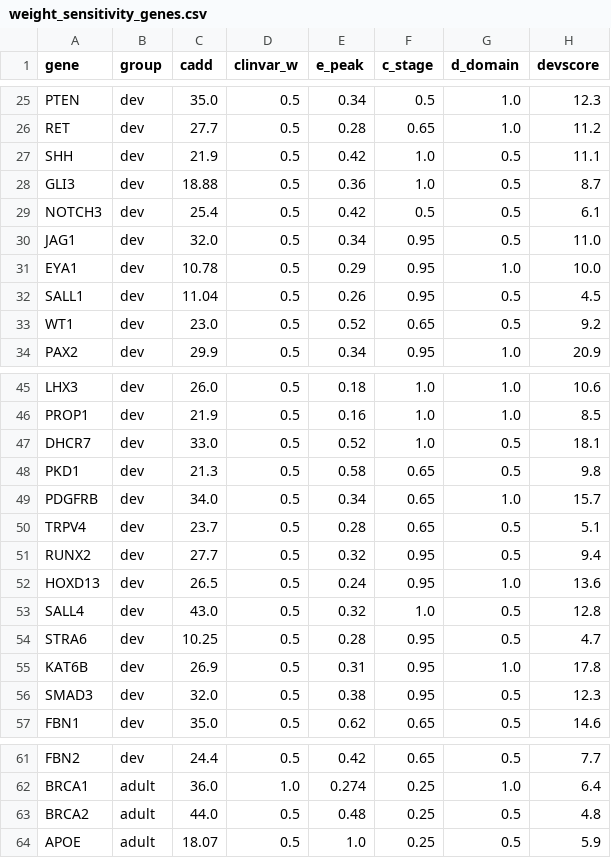
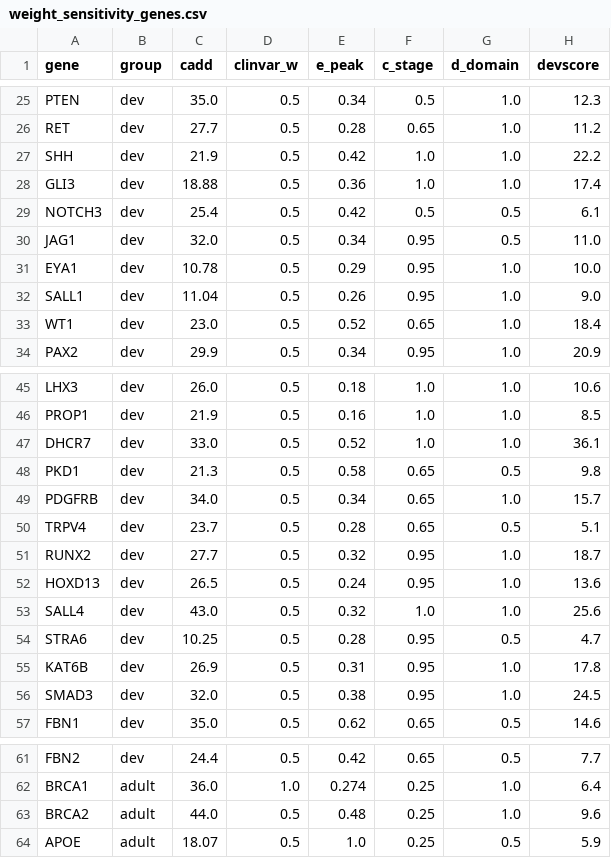
Before and after one commit to Ghrieb/DevMutDB, a CSV file: validation/weight_sensitivity_genes.csv, drawn as a sheet; only a part is shown, gaps mark what is left out; the diff covers the shown part only.

```diff
--- a/validation/weight_sensitivity_genes.csv
+++ b/validation/weight_sensitivity_genes.csv
@@ -26,4 +26,4 @@ PTEN,dev,35.0,0.5,0.34,0.5,1.0,12.3
 RET,dev,27.7,0.5,0.28,0.65,1.0,11.2
-SHH,dev,21.9,0.5,0.42,1.0,0.5,11.1
-GLI3,dev,18.88,0.5,0.36,1.0,0.5,8.7
+SHH,dev,21.9,0.5,0.42,1.0,1.0,22.2
+GLI3,dev,18.88,0.5,0.36,1.0,1.0,17.4
 NOTCH3,dev,25.4,0.5,0.42,0.5,0.5,6.1
@@ -31,4 +31,4 @@ JAG1,dev,32.0,0.5,0.34,0.95,0.5,11.0
 EYA1,dev,10.78,0.5,0.29,0.95,1.0,10.0
-SALL1,dev,11.04,0.5,0.26,0.95,0.5,4.5
-WT1,dev,23.0,0.5,0.52,0.65,0.5,9.2
+SALL1,dev,11.04,0.5,0.26,0.95,1.0,9.0
+WT1,dev,23.0,0.5,0.52,0.65,1.0,18.4
 PAX2,dev,29.9,0.5,0.34,0.95,1.0,20.9
@@ -46,3 +46,3 @@ LHX3,dev,26.0,0.5,0.18,1.0,1.0,10.6
 PROP1,dev,21.9,0.5,0.16,1.0,1.0,8.5
-DHCR7,dev,33.0,0.5,0.52,1.0,0.5,18.1
+DHCR7,dev,33.0,0.5,0.52,1.0,1.0,36.1
 PKD1,dev,21.3,0.5,0.58,0.65,0.5,9.8
@@ -50,8 +50,8 @@ PDGFRB,dev,34.0,0.5,0.34,0.65,1.0,15.7
 TRPV4,dev,23.7,0.5,0.28,0.65,0.5,5.1
-RUNX2,dev,27.7,0.5,0.32,0.95,0.5,9.4
+RUNX2,dev,27.7,0.5,0.32,0.95,1.0,18.7
 HOXD13,dev,26.5,0.5,0.24,0.95,1.0,13.6
-SALL4,dev,43.0,0.5,0.32,1.0,0.5,12.8
+SALL4,dev,43.0,0.5,0.32,1.0,1.0,25.6
 STRA6,dev,10.25,0.5,0.28,0.95,0.5,4.7
 KAT6B,dev,26.9,0.5,0.31,0.95,1.0,17.8
-SMAD3,dev,32.0,0.5,0.38,0.95,0.5,12.3
+SMAD3,dev,32.0,0.5,0.38,0.95,1.0,24.5
 FBN1,dev,35.0,0.5,0.62,0.65,0.5,14.6
@@ -62,3 +62,3 @@ FBN2,dev,24.4,0.5,0.42,0.65,0.5,7.7
 BRCA1,adult,36.0,1.0,0.274,0.25,1.0,6.4
-BRCA2,adult,44.0,0.5,0.48,0.25,0.5,4.8
+BRCA2,adult,44.0,0.5,0.48,0.25,1.0,9.6
 APOE,adult,18.07,0.5,1.0,0.25,0.5,5.9
```
Also changed, not shown: 46 edited cells elsewhere in this file, validation/benchmark_results.csv, validation/weight_sensitivity_summary.csv, 29 other files.
